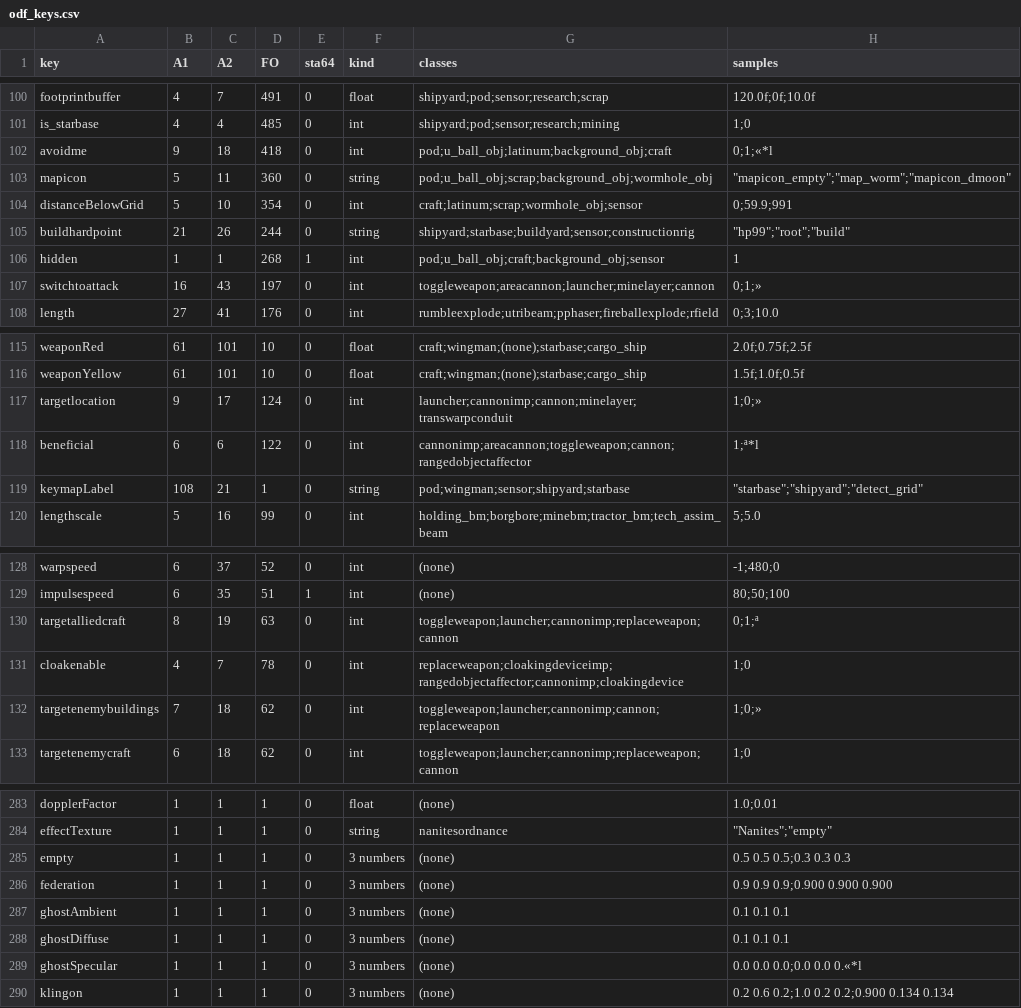
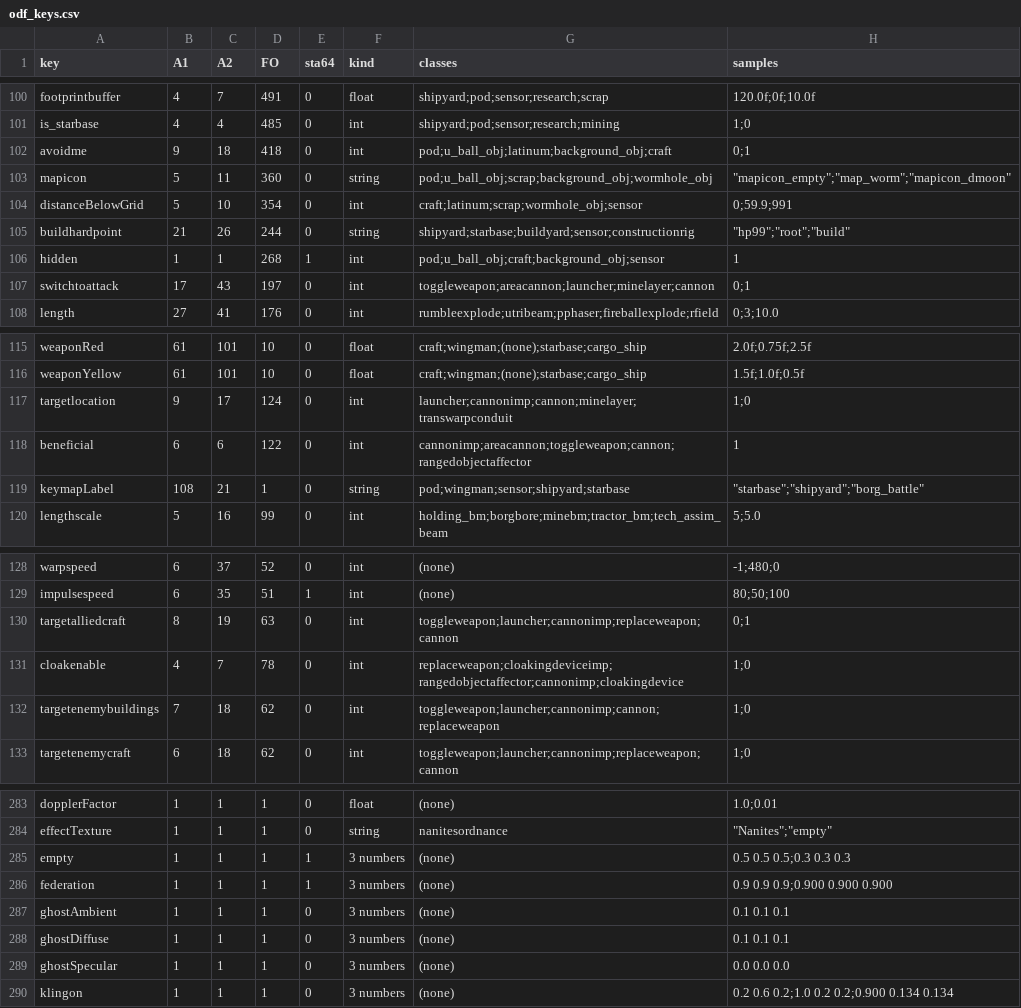
Before and after one commit to TamsynnImogen/STA64, a CSV file: docs/data/odf_keys.csv, drawn as a sheet; only a part is shown, gaps mark what is left out; the diff covers the shown part only; the diff names each change by its address in the sheet, - before the commit and + after, or states it on an @@ line.

```diff
--- a/docs/data/odf_keys.csv
+++ b/docs/data/odf_keys.csv
-H102 (samples): 0;1;«*l
+H102 (samples): 0;1
-B107 (A1): 16
+B107 (A1): 17
-H107 (samples): 0;1;»
+H107 (samples): 0;1
-H117 (samples): 1;0;»
+H117 (samples): 1;0
-H118 (samples): 1;ª*l
+H118 (samples): 1
-H119 (samples): "starbase";"shipyard";"detect_grid"
+H119 (samples): "starbase";"shipyard";"borg_battle"
-H130 (samples): 0;1;ª
+H130 (samples): 0;1
-H132 (samples): 1;0;»
+H132 (samples): 1;0
-E285:E286 (sta64): 0
+E285:E286 (sta64): 1
-H289 (samples): 0.0 0.0 0.0;0.0 0.0 0.«*l
+H289 (samples): 0.0 0.0 0.0
```
Also changed, not shown: 1 added row, 1 removed row and 37 edited cells elsewhere in this file, 9 other files.
